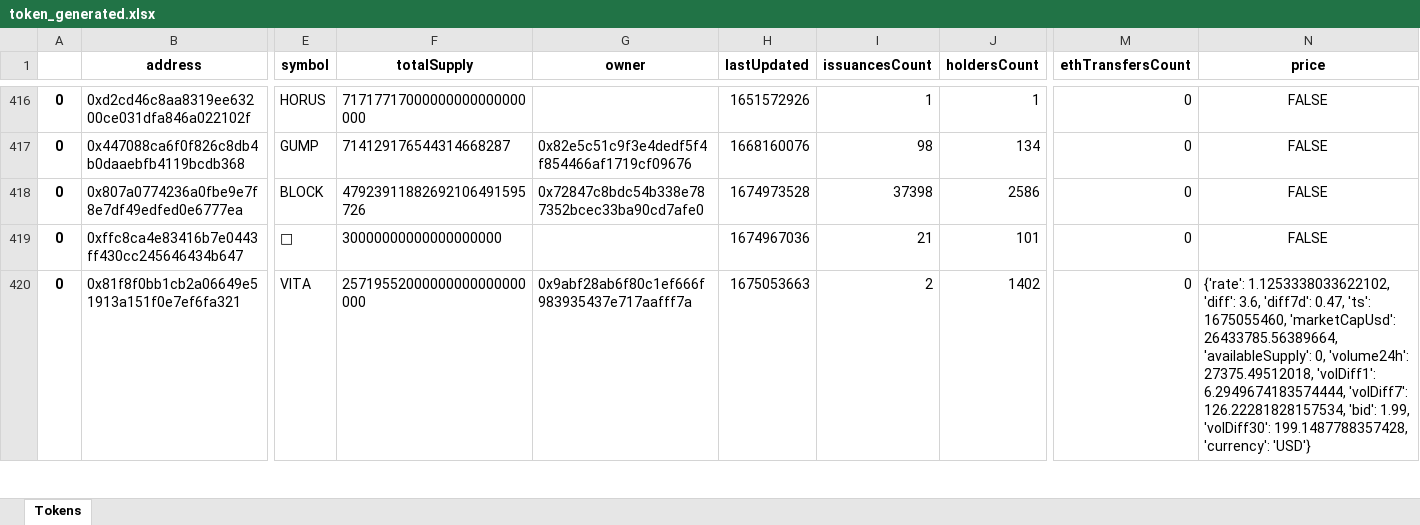
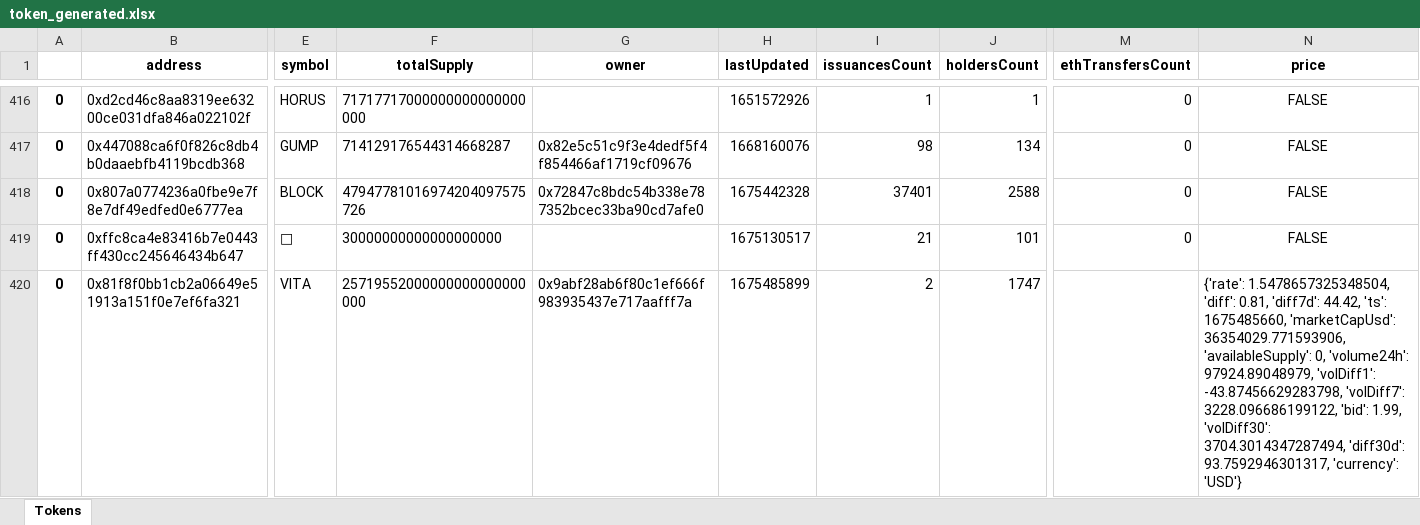
Before and after one commit to abhimanyus1997/cryptoTracker, an Excel workbook: alpha/token_generated.xlsx, sheet Tokens, drawn as a sheet; only a part is shown, gaps mark what is left out; values as stored, in another font and other column widths than the file's, no borders; the diff covers the shown part only; the diff names each change by its address in the sheet, - before the commit and + after, or states it on an @@ line.

Commit message:
Added No of Tokens

```diff
--- a/alpha/token_generated.xlsx (sheet Tokens)
+++ b/alpha/token_generated.xlsx (sheet Tokens)
-F418 (totalSupply): 47923911882692106491595726
+F418 (totalSupply): 47947781016974204097575726
-H418 (lastUpdated): 1674973528
+H418 (lastUpdated): 1675442328
-I418 (issuancesCount): 37398
+I418 (issuancesCount): 37401
-J418 (holdersCount): 2586
+J418 (holdersCount): 2588
-H419 (lastUpdated): 1674967036
+H419 (lastUpdated): 1675130517
-H420 (lastUpdated): 1675053663
+H420 (lastUpdated): 1675485899
-J420 (holdersCount): 1402
+J420 (holdersCount): 1747
-M420 (ethTransfersCount): 0
+M420 (ethTransfersCount): (empty)
-N420 (price): {'rate': 1.1253338033622102, 'diff': 3.6, 'diff7d': 0.47, 'ts': 1675055460, 'marketCapUsd': 26433785.56389664, 'availableSupply': 0, 'volume24h': 27375.49512018, 'volDiff1': 6.2949674183574444, 'volDiff7': 126.22281828157534, 'bid': 1.99, 'volDiff30': 199.1487788357428, 'currency': 'USD'}
+N420 (price): {'rate': 1.5478657325348504, 'diff': 0.81, 'diff7d': 44.42, 'ts': 1675485660, 'marketCapUsd': 36354029.771593906, 'availableSupply': 0, 'volume24h': 97924.89048979, 'volDiff1': -43.87456629283798, 'volDiff7': 3228.096686199122, 'bid': 1.99, 'volDiff30': 3704.3014347287494, 'diff30d': 93.7592946301317, 'currency': 'USD'}
```
Also changed, not shown: 6 added rows and 472 edited cells elsewhere in this sheet, 8 other files.
